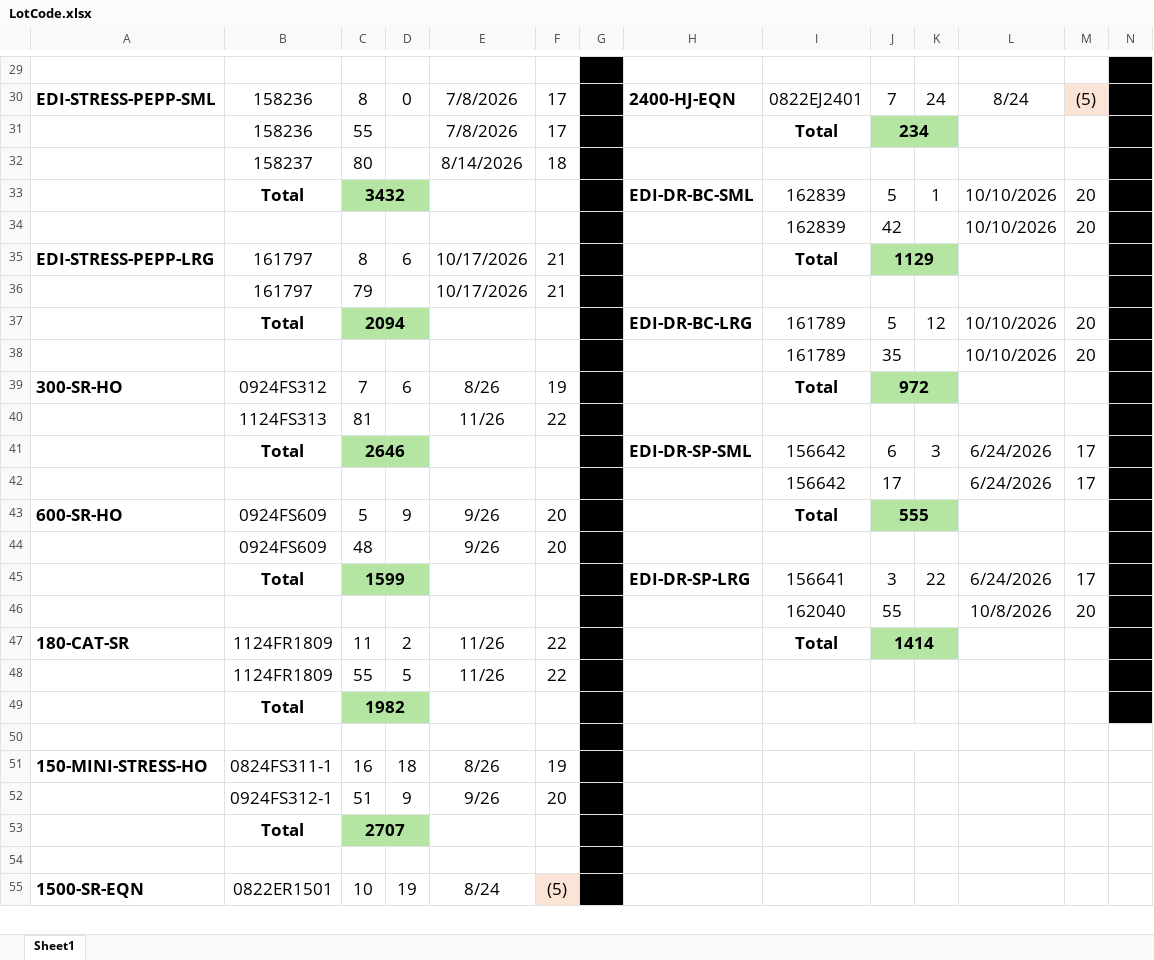
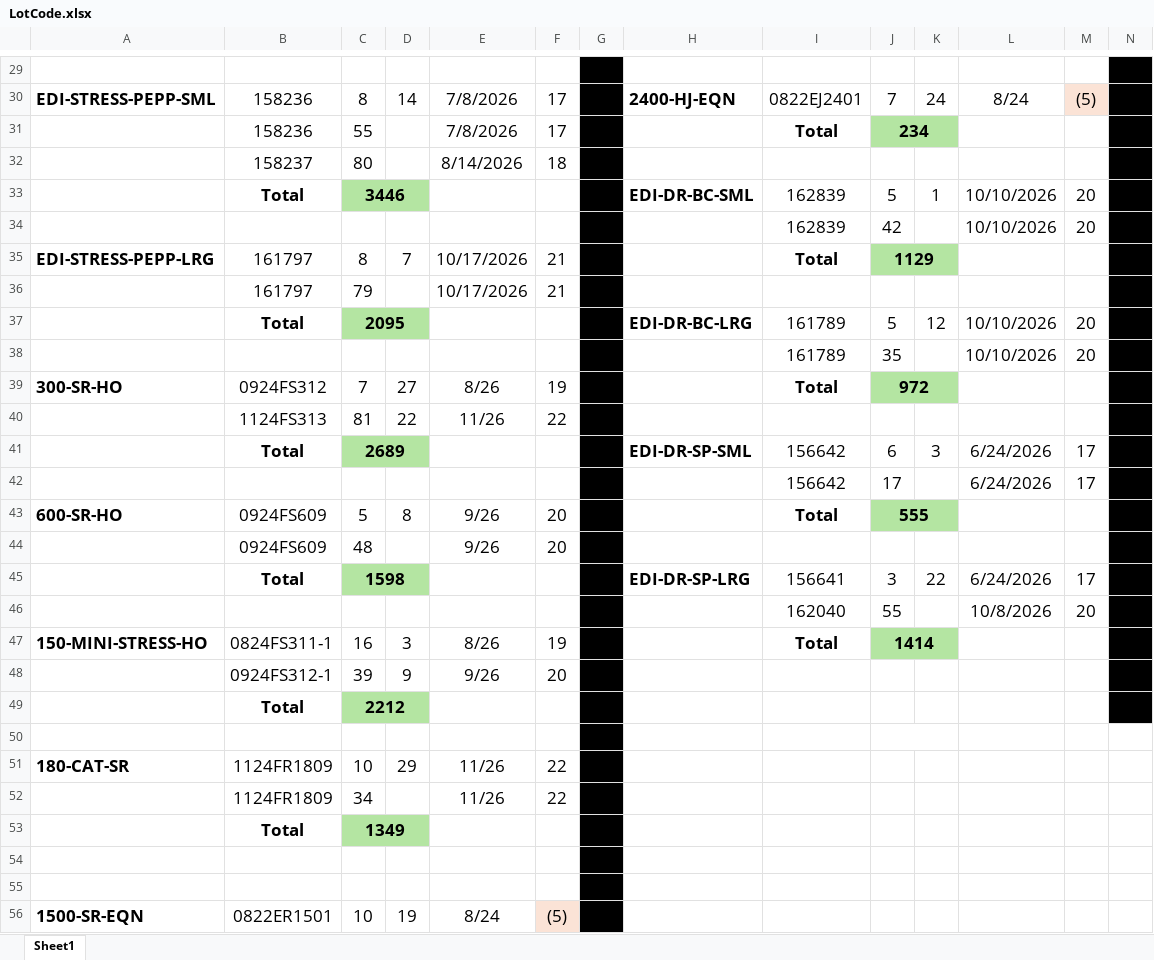
Before and after one commit to Gabsesq/RetailWork, an Excel workbook: LotCode.xlsx, sheet Sheet1, drawn as a sheet; only a part is shown, gaps mark what is left out; values as stored, in another font and other column widths than the file's, no borders; removed rows and columns are numbered as before the commit, all else as after; rows hold the shown columns only; the diff covers the shown part only; the diff names each change by its address in the sheet, - before the commit and + after, or states it on an @@ line.

Commit message:
Update lot codes - 2025-02-04 15:06:34

```diff
--- a/LotCode.xlsx (sheet Sheet1)
+++ b/LotCode.xlsx (sheet Sheet1)
-D30: 0
+D30: 14
-C33: 3432
+C33: 3446
-D35: 6
+D35: 7
-C37: 2094
+C37: 2095
-D39: 6
+D39: 27
-D40: (empty)
+D40: 22
-C41: 2646
+C41: 2689
-D43: 9
+D43: 8
-C45: 1599
+C45: 1598
-row 47: 180-CAT-SR | 1124FR1809 | 11 | 2 | 11/26 | 22 |  |  | Total | 1414
-row 48:  | 1124FR1809 | 55 | 5 | 11/26 | 22
-row 49:  | Total | 1982
+row 47: 150-MINI-STRESS-HO | 0824FS311-1 | 16 | 3 | 8/26 | 19 |  |  | Total | 1414
+row 48:  | 0924FS312-1 | 39 | 9 | 9/26 | 20
+row 49:  | Total | 2212
-row 51: 150-MINI-STRESS-HO | 0824FS311-1 | 16 | 18 | 8/26 | 19
-row 52:  | 0924FS312-1 | 51 | 9 | 9/26 | 20
+row 51: 180-CAT-SR | 1124FR1809 | 10 | 29 | 11/26 | 22
+row 52:  | 1124FR1809 | 34 |  | 11/26 | 22
+row 53:  | Total | 1349
-row 54:  | Total | 2707
+row 54: (empty)
-C54:D54 fill: #B4E5A2
+C54:D54 fill: none
-C53:D53 merged
```
Also changed, not shown: 12 edited cells elsewhere in this sheet.
